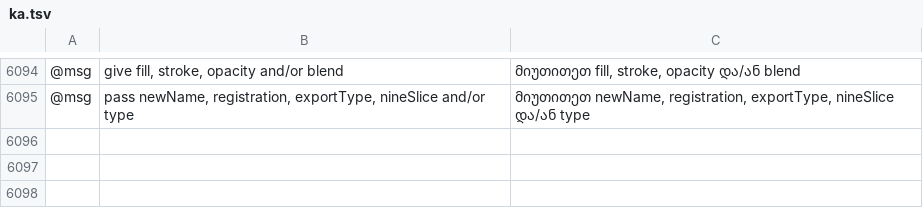
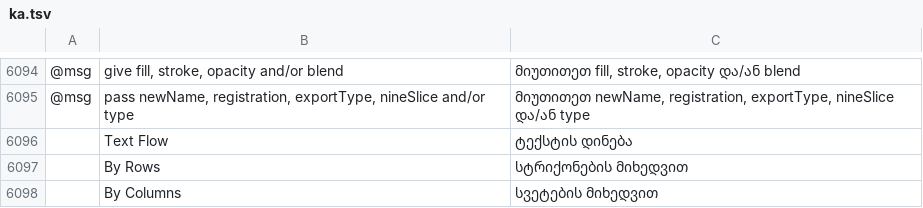
Before and after one commit to FredApps/vectorcraft, a TSV file: crates/ui-egui/src/i18n/ka.tsv, drawn as a sheet; only a part is shown, gaps mark what is left out; the diff names each change by its address in the sheet, - before the commit and + after, or states it on an @@ line.

Commit message:
Fix #4978: Area Type Options › Text Flow by rows or by columns

```diff
--- a/crates/ui-egui/src/i18n/ka.tsv
+++ b/crates/ui-egui/src/i18n/ka.tsv
+row 6096:  | Text Flow | ტექსტის დინება
+row 6097:  | By Rows | სტრიქონების მიხედვით
+row 6098:  | By Columns | სვეტების მიხედვით
```
Also changed, not shown: crates/ui-egui/src/i18n/bg.tsv, crates/ui-egui/src/i18n/el.tsv, 38 other files.
